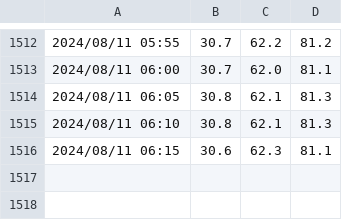
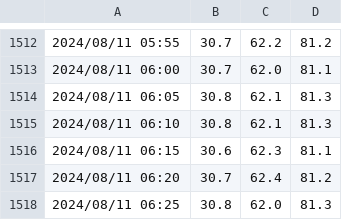
Before and after one commit to ofajdo/recordingApp, a CSV file: log1.csv, drawn as a sheet; only a part is shown, gaps mark what is left out; the diff names each change by its address in the sheet, - before the commit and + after, or states it on an @@ line.

```diff
--- a/log1.csv
+++ b/log1.csv
+row 1517: 2024/08/11 06:20 | 30.7 | 62.4 | 81.2
+row 1518: 2024/08/11 06:25 | 30.8 | 62.0 | 81.3
```
Also changed, not shown: log2.csv.
